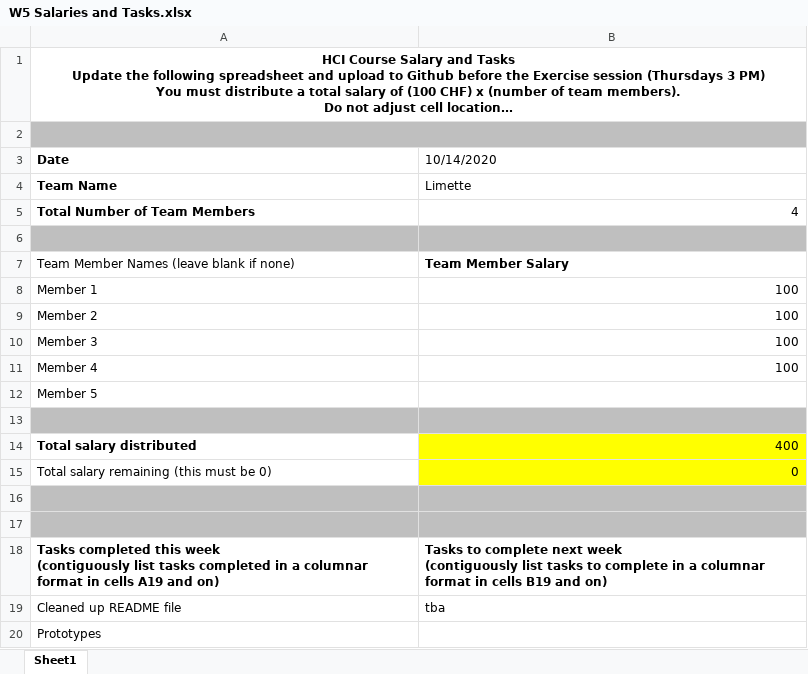
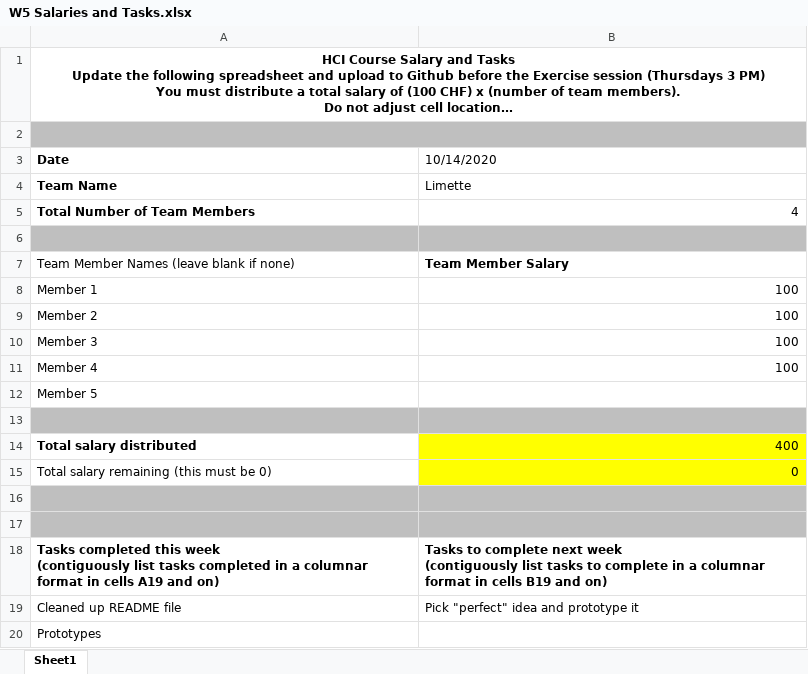
Before and after one commit to pastreb/HCI-Spatial-Arrangement-in-Video-Conferencing, an Excel workbook: Salary/W5 Salaries and Tasks.xlsx, sheet Sheet1, drawn as a sheet; long unchanged cells end in …; values as stored, in another font and other column widths than the file's, no borders; the diff names each change by its address in the sheet, - before the commit and + after, or states it on an @@ line.

Commit message:
Add files via upload

```diff
--- a/Salary/W5 Salaries and Tasks.xlsx (sheet Sheet1)
+++ b/Salary/W5 Salaries and Tasks.xlsx (sheet Sheet1)
-B19 (10/14/2020): tba
+B19 (10/14/2020): Pick "perfect" idea and prototype it
```
